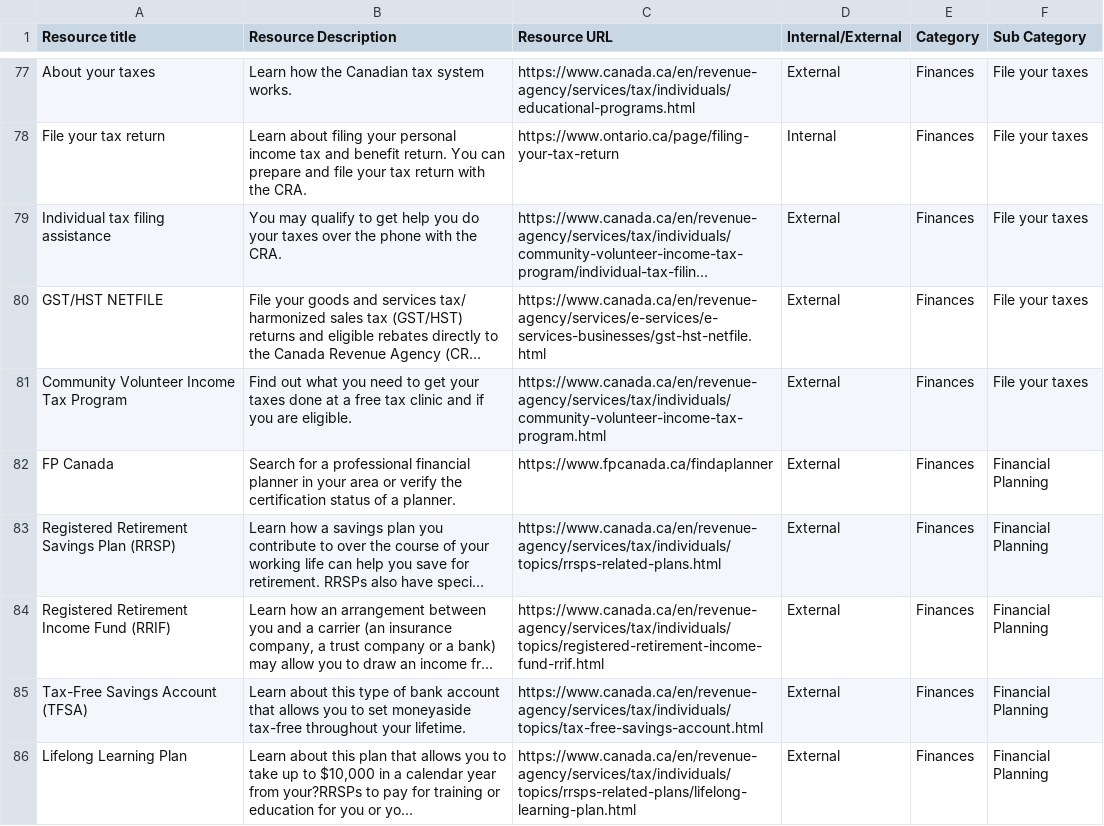
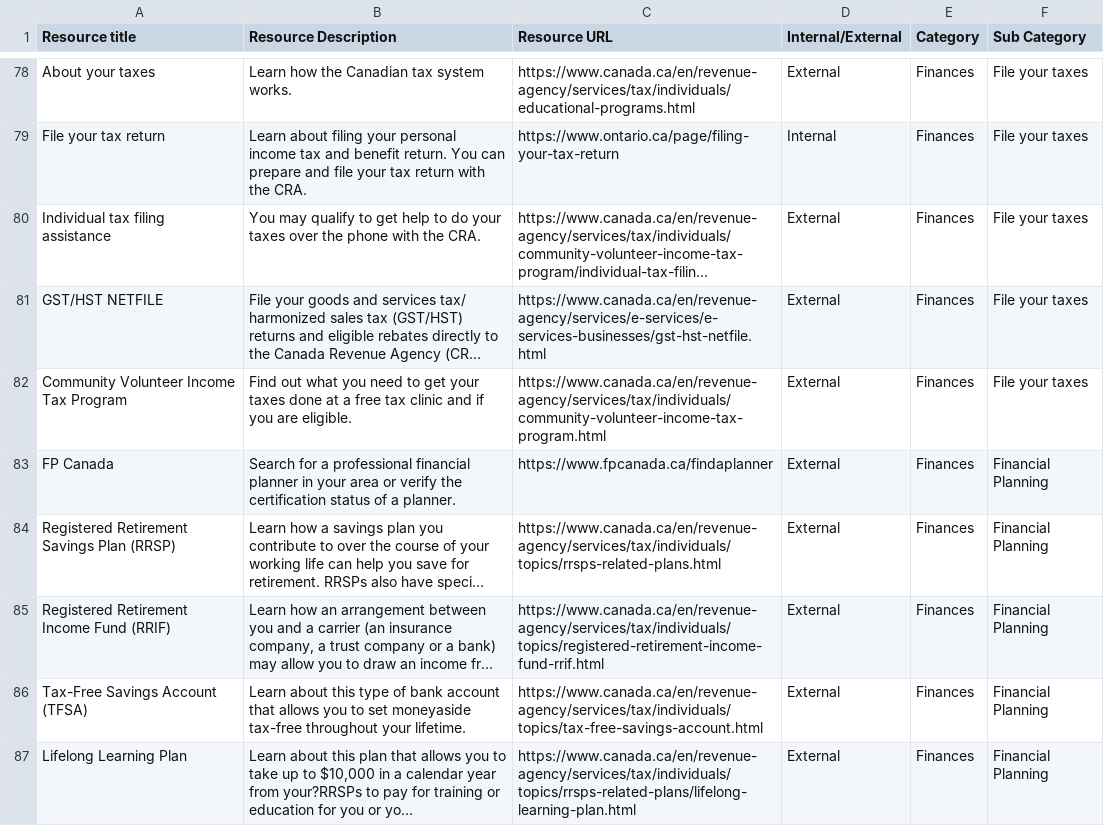
Before and after one commit to modestemax/ops-senior-portal, a CSV file: src/assets/csv/New seniors portal secondary search content (1).csv (was src/assets/csv/Copy of New seniors portal secondary serach content Sept 2023 JCedits_v2_CO.csv), drawn as a sheet; only a part is shown, gaps mark what is left out; long unchanged cells end in …; addresses are those after the commit; the diff covers the shown part only; the diff names each change by its address in the sheet, - before the commit and + after, or states it on an @@ line.

```diff
--- a/src/assets/csv/Copy of New seniors portal secondary serach content Sept 2023 JCedits_v2_CO.csv
+++ b/src/assets/csv/New seniors portal secondary search content (1).csv
-B80 (Resource Description): …get help you do your…
+B80 (Resource Description): …get help to do your…
```
Also changed, not shown: 5 added rows, 1 removed row and 53 edited cells elsewhere in this file, 5 other files.
